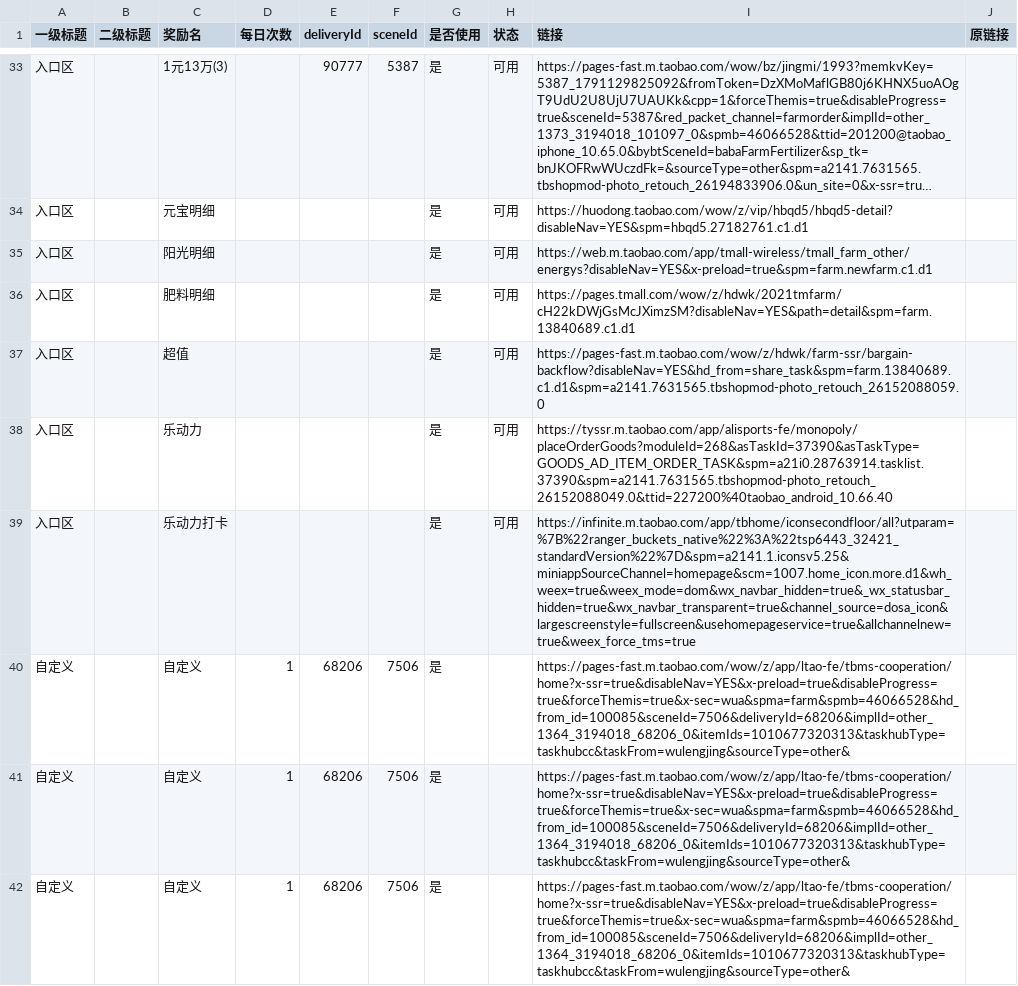
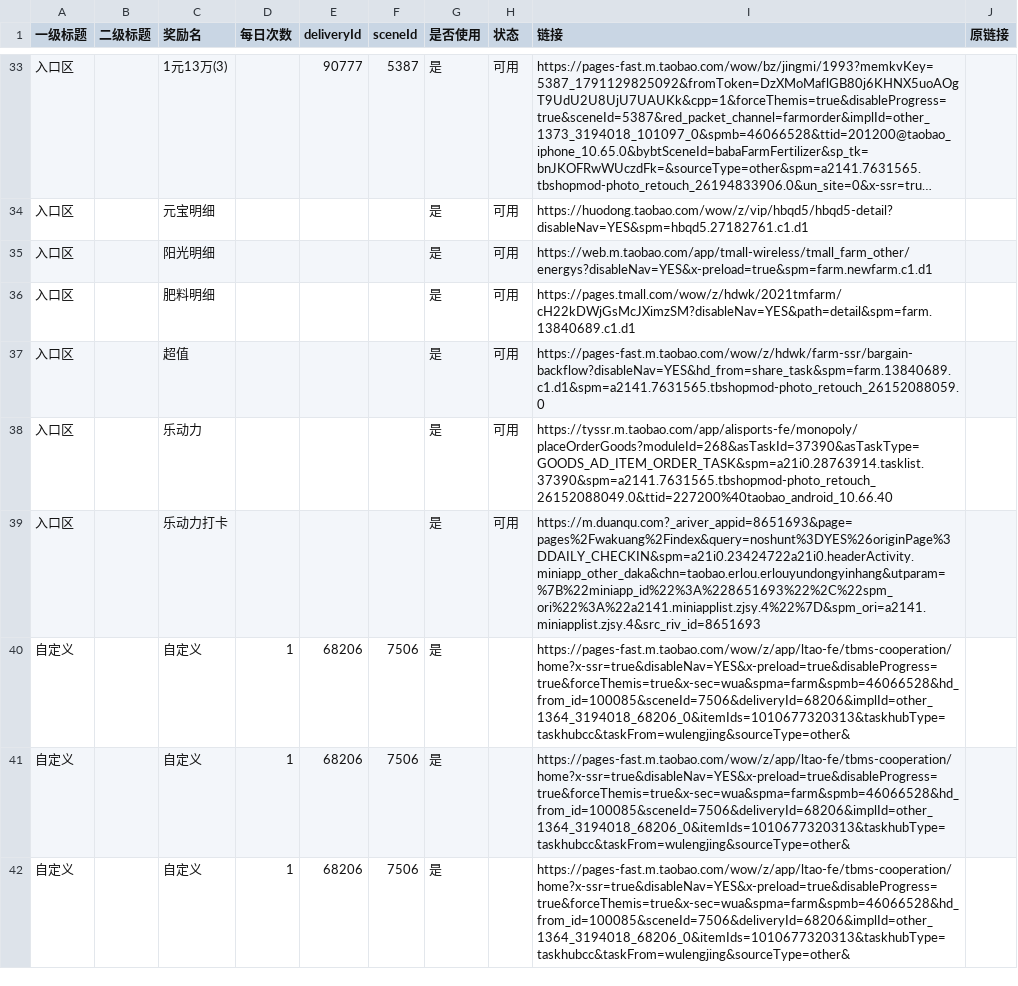
Before and after one commit to doctorstrange1122/huafei, a CSV file: data/links.csv, drawn as a sheet; only a part is shown, gaps mark what is left out; long unchanged cells end in ….

Commit message:
data: 乐动力打卡链接更换为 m.duanqu.com

```diff
--- a/data/links.csv
+++ b/data/links.csv
@@ -38,3 +38,3 @@
 "入口区","","乐动力","","","","是","可用","https://tyssr.m.taobao.com/app/alisports-fe/monopoly/placeOrderGoods?moduleId=268&asTaskId=37390&asTaskType=GOODS_AD_ITEM_ORDER_TASK&spm=a21i0.28763914.tasklist.37390&spm=a2141.7631565.tbshopmod-photo_retouch_26152088049.0&ttid=227200%40taobao_android_10.66.40",""
-"入口区","","乐动力打卡","","","","是","可用","https://infinite.m.taobao.com/app/tbhome/iconsecondfloor/all?utparam=%7B%22ranger_buckets_native%22%3A%22tsp6443_32421_standardVersion%22%7D&spm=a2141.1.iconsv5.25&miniappSourceChannel=homepage&scm=1007.home_icon.more.d1&wh_weex=true&weex_mode=dom&wx_navbar_hidden=true&_wx_statusbar_hidden=true&wx_navbar_transparent=true&channel_source=dosa_icon&largescreenstyle=fullscreen&usehomepageservice=true&allchannelnew=true&weex_force_tms=true",""
+"入口区","","乐动力打卡","","","","是","可用","https://m.duanqu.com?_ariver_appid=8651693&page=pages%2Fwakuang%2Findex&query=noshunt%3DYES%26originPage%3DDAILY_CHECKIN&spm=a21i0.23424722a21i0.headerActivity.miniapp_other_daka&chn=taobao.erlou.erlouyundongyinhang&utparam=%7B%22miniapp_id%22%3A%228651693%22%2C%22spm_ori%22%3A%22a2141.miniapplist.zjsy.4%22%7D&spm_ori=a2141.miniapplist.zjsy.4&src_riv_id=8651693",""
 "自定义","","自定义","1","68206","7506","是","","https://pages-fast.m.taobao.com/wow/z/app/ltao-fe/tbms-cooperation/home?x-ssr=true&disableNav=YES&x-preload=true&disableProgress=true&forceThemis=true&x-sec=wua&spma=farm&spmb=46066528&hd_from_id=100085&sceneId=7506&deliveryId=68206&implId=other_1364_3194018_68206_0&itemIds=1010677320313&taskhubType=taskhubcc&taskFrom=wulengjing&sourceType=other&",""
```
